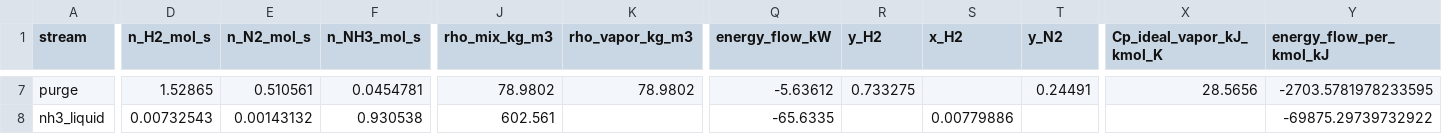
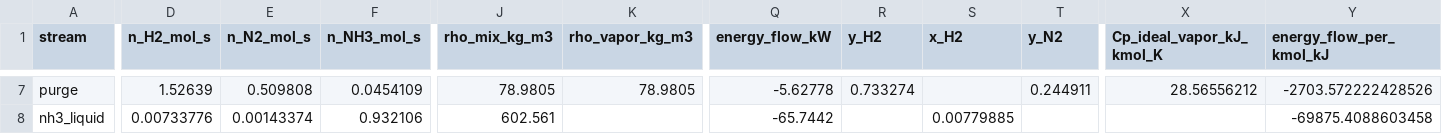
Before and after one commit to PabloHdzm/thermo-sim, a CSV file: reference_data/dwsim/ammonia_loop_streams.csv, drawn as a sheet; only a part is shown, gaps mark what is left out; the diff covers the shown part only; the diff names each change by its address in the sheet, - before the commit and + after, or states it on an @@ line.

```diff
--- a/reference_data/dwsim/ammonia_loop_streams.csv
+++ b/reference_data/dwsim/ammonia_loop_streams.csv
-D7 (n_H2_mol_s): 1.52865
+D7 (n_H2_mol_s): 1.52639
-E7 (n_N2_mol_s): 0.510561
+E7 (n_N2_mol_s): 0.509808
-F7 (n_NH3_mol_s): 0.0454781
+F7 (n_NH3_mol_s): 0.0454109
-J7 (rho_mix_kg_m3): 78.9802
+J7 (rho_mix_kg_m3): 78.9805
-K7 (rho_vapor_kg_m3): 78.9802
+K7 (rho_vapor_kg_m3): 78.9805
-Q7 (energy_flow_kW): -5.63612
+Q7 (energy_flow_kW): -5.62778
-R7 (y_H2): 0.733275
+R7 (y_H2): 0.733274
-T7 (y_N2): 0.24491
+T7 (y_N2): 0.244911
-X7 (Cp_ideal_vapor_kJ_kmol_K): 28.5656
+X7 (Cp_ideal_vapor_kJ_kmol_K): 28.56556212
-Y7 (energy_flow_per_kmol_kJ): -2703.5781978233595
+Y7 (energy_flow_per_kmol_kJ): -2703.572222428526
-D8 (n_H2_mol_s): 0.00732543
+D8 (n_H2_mol_s): 0.00733776
-E8 (n_N2_mol_s): 0.00143132
+E8 (n_N2_mol_s): 0.00143374
-F8 (n_NH3_mol_s): 0.930538
+F8 (n_NH3_mol_s): 0.932106
-Q8 (energy_flow_kW): -65.6335
+Q8 (energy_flow_kW): -65.7442
-S8 (x_H2): 0.00779886
+S8 (x_H2): 0.00779885
-Y8 (energy_flow_per_kmol_kJ): -69875.29739732922
+Y8 (energy_flow_per_kmol_kJ): -69875.4088603458
```
Also changed, not shown: 34 edited cells elsewhere in this file, 12 other files.
